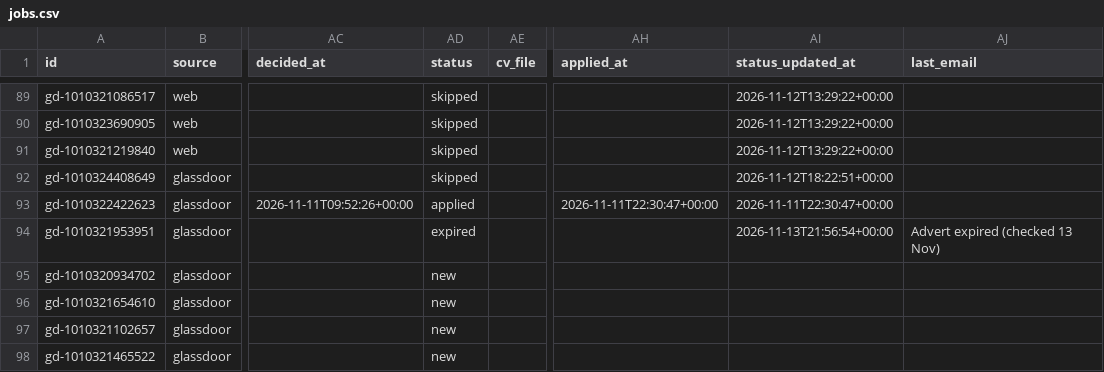
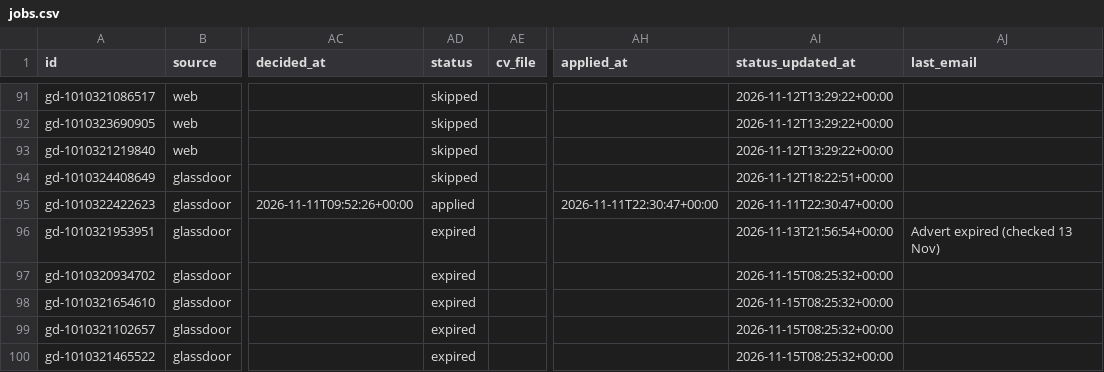
Before and after one commit to Drvptl2106/jobs, a CSV file: data/jobs.csv, drawn as a sheet; only a part is shown, gaps mark what is left out; addresses are those after the commit; the diff covers the shown part only; the diff names each change by its address in the sheet, - before the commit and + after, or states it on an @@ line.

```diff
--- a/data/jobs.csv
+++ b/data/jobs.csv
-AD97:AD100 (status): new
+AD97:AD100 (status): expired
-AI97:AI100 (status_updated_at): (empty)
+AI97:AI100 (status_updated_at): 2026-11-15T08:25:32+00:00
```
Also changed, not shown: 2 added rows and 10 edited cells elsewhere in this file, 2 other files.
